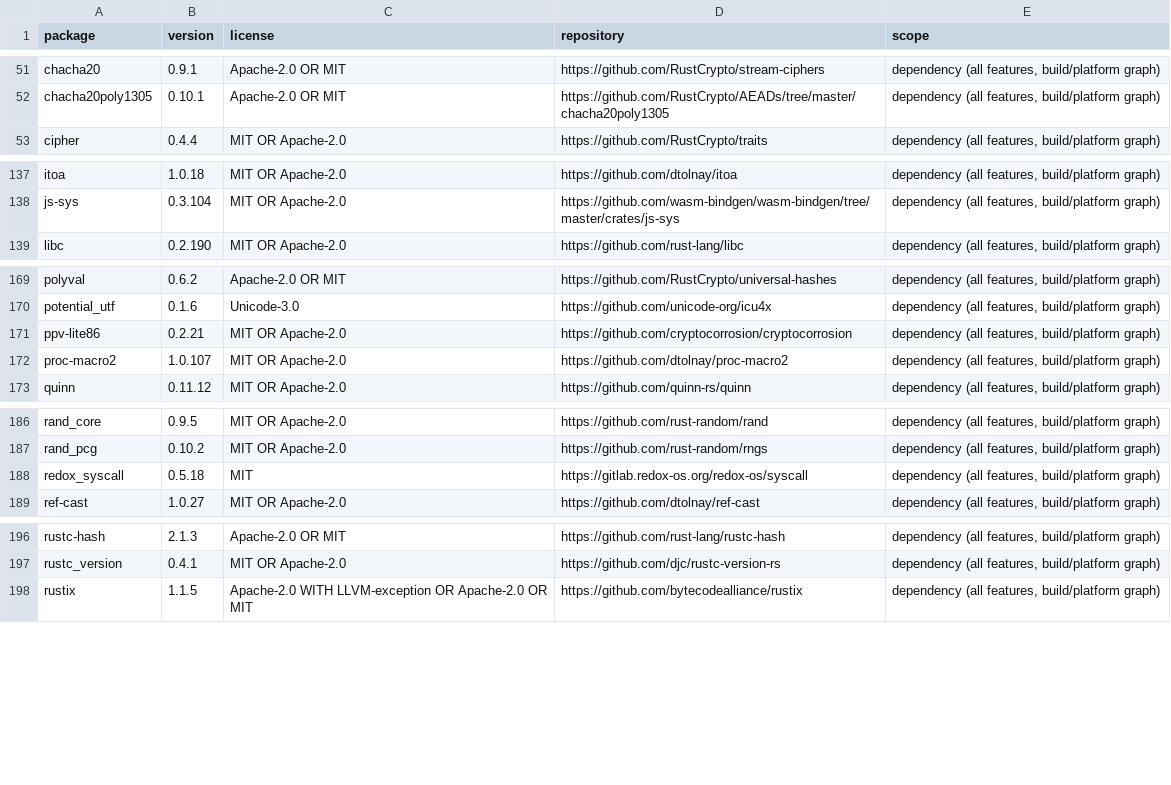
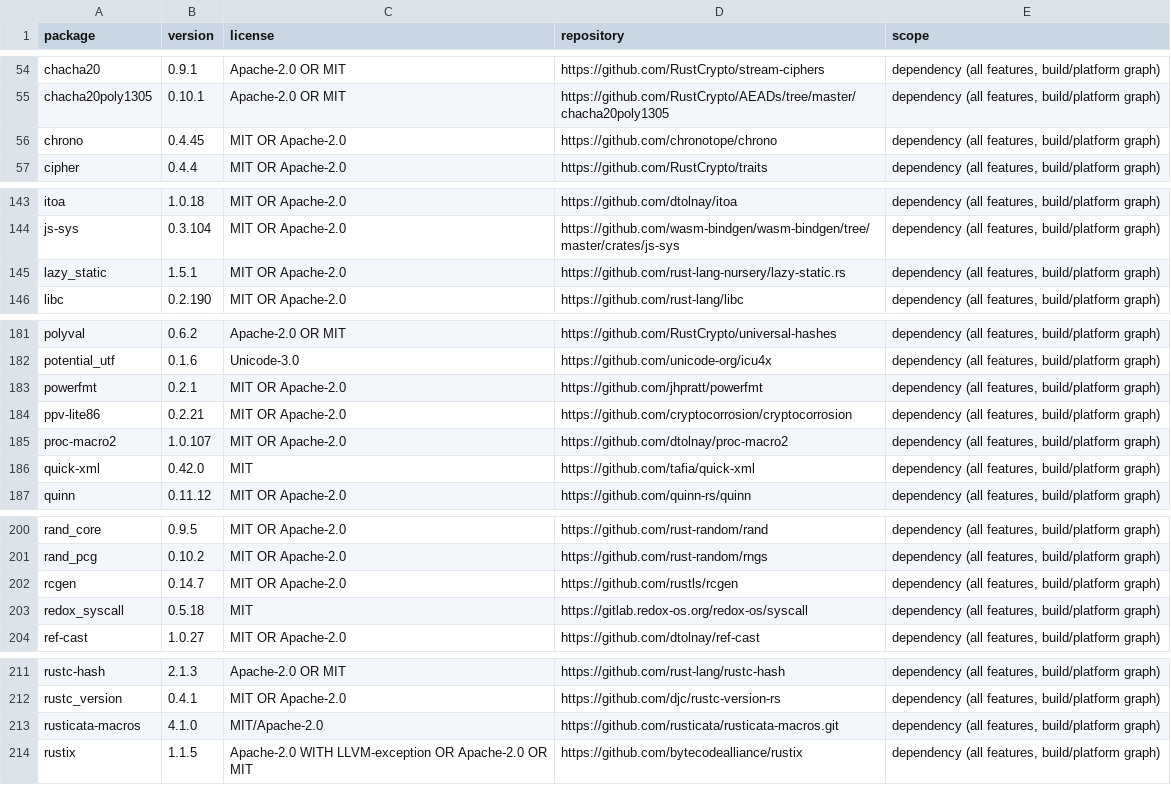
Before and after one commit to bananawalnut/booknook, a CSV file: crates/connectors/DEPENDENCY-LICENSES.csv, drawn as a sheet; only a part is shown, gaps mark what is left out; the diff covers the shown part only.

Commit message:
Add bounded RSS and Atom normalization with native public HTTPS sources

```diff
--- a/crates/connectors/DEPENDENCY-LICENSES.csv
+++ b/crates/connectors/DEPENDENCY-LICENSES.csv
@@ -52,2 +55,3 @@ chacha20,0.9.1,Apache-2.0 OR MIT,https://github.com/RustCrypto/stream-ciphers,"d
 chacha20poly1305,0.10.1,Apache-2.0 OR MIT,https://github.com/RustCrypto/AEADs/tree/master/chacha20poly1305,"dependency (all features, build/platform graph)"
+chrono,0.4.45,MIT OR Apache-2.0,https://github.com/chronotope/chrono,"dependency (all features, build/platform graph)"
 cipher,0.4.4,MIT OR Apache-2.0,https://github.com/RustCrypto/traits,"dependency (all features, build/platform graph)"
@@ -138,2 +144,3 @@ itoa,1.0.18,MIT OR Apache-2.0,https://github.com/dtolnay/itoa,"dependency (all f
 js-sys,0.3.104,MIT OR Apache-2.0,https://github.com/wasm-bindgen/wasm-bindgen/tree/master/crates/js-sys,"dependency (all features, build/platform graph)"
+lazy_static,1.5.1,MIT OR Apache-2.0,https://github.com/rust-lang-nursery/lazy-static.rs,"dependency (all features, build/platform graph)"
 libc,0.2.190,MIT OR Apache-2.0,https://github.com/rust-lang/libc,"dependency (all features, build/platform graph)"
@@ -170,4 +182,6 @@ polyval,0.6.2,Apache-2.0 OR MIT,https://github.com/RustCrypto/universal-hashes,"
 potential_utf,0.1.6,Unicode-3.0,https://github.com/unicode-org/icu4x,"dependency (all features, build/platform graph)"
+powerfmt,0.2.1,MIT OR Apache-2.0,https://github.com/jhpratt/powerfmt,"dependency (all features, build/platform graph)"
 ppv-lite86,0.2.21,MIT OR Apache-2.0,https://github.com/cryptocorrosion/cryptocorrosion,"dependency (all features, build/platform graph)"
 proc-macro2,1.0.107,MIT OR Apache-2.0,https://github.com/dtolnay/proc-macro2,"dependency (all features, build/platform graph)"
+quick-xml,0.42.0,MIT,https://github.com/tafia/quick-xml,"dependency (all features, build/platform graph)"
 quinn,0.11.12,MIT OR Apache-2.0,https://github.com/quinn-rs/quinn,"dependency (all features, build/platform graph)"
@@ -187,2 +201,3 @@ rand_core,0.9.5,MIT OR Apache-2.0,https://github.com/rust-random/rand,"dependenc
 rand_pcg,0.10.2,MIT OR Apache-2.0,https://github.com/rust-random/rngs,"dependency (all features, build/platform graph)"
+rcgen,0.14.7,MIT OR Apache-2.0,https://github.com/rustls/rcgen,"dependency (all features, build/platform graph)"
 redox_syscall,0.5.18,MIT,https://gitlab.redox-os.org/redox-os/syscall,"dependency (all features, build/platform graph)"
@@ -197,2 +212,3 @@ rustc-hash,2.1.3,Apache-2.0 OR MIT,https://github.com/rust-lang/rustc-hash,"depe
 rustc_version,0.4.1,MIT OR Apache-2.0,https://github.com/djc/rustc-version-rs,"dependency (all features, build/platform graph)"
+rusticata-macros,4.1.0,MIT/Apache-2.0,https://github.com/rusticata/rusticata-macros.git,"dependency (all features, build/platform graph)"
 rustix,1.1.5,Apache-2.0 WITH LLVM-exception OR Apache-2.0 OR MIT,https://github.com/bytecodealliance/rustix,"dependency (all features, build/platform graph)"
```
Also changed, not shown: 16 added rows elsewhere in this file, crates/core/DEPENDENCY-LICENSES.csv, crates/native/DEPENDENCY-LICENSES.csv, 47 other files.
